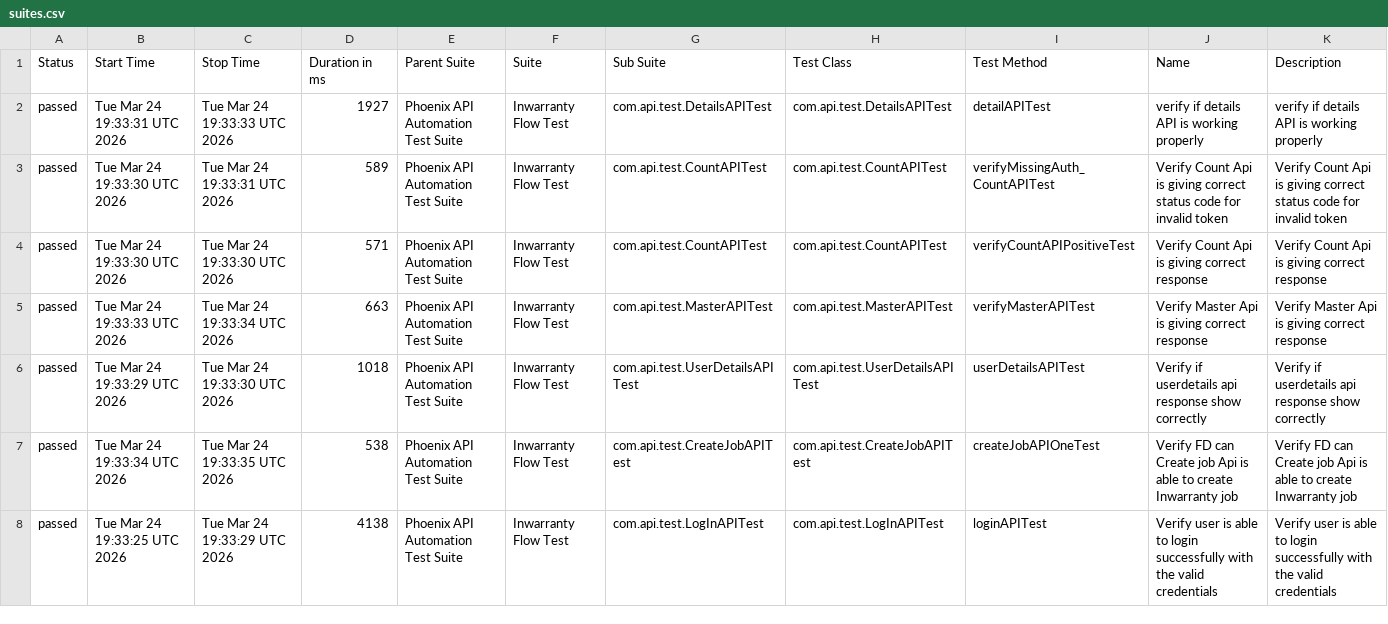
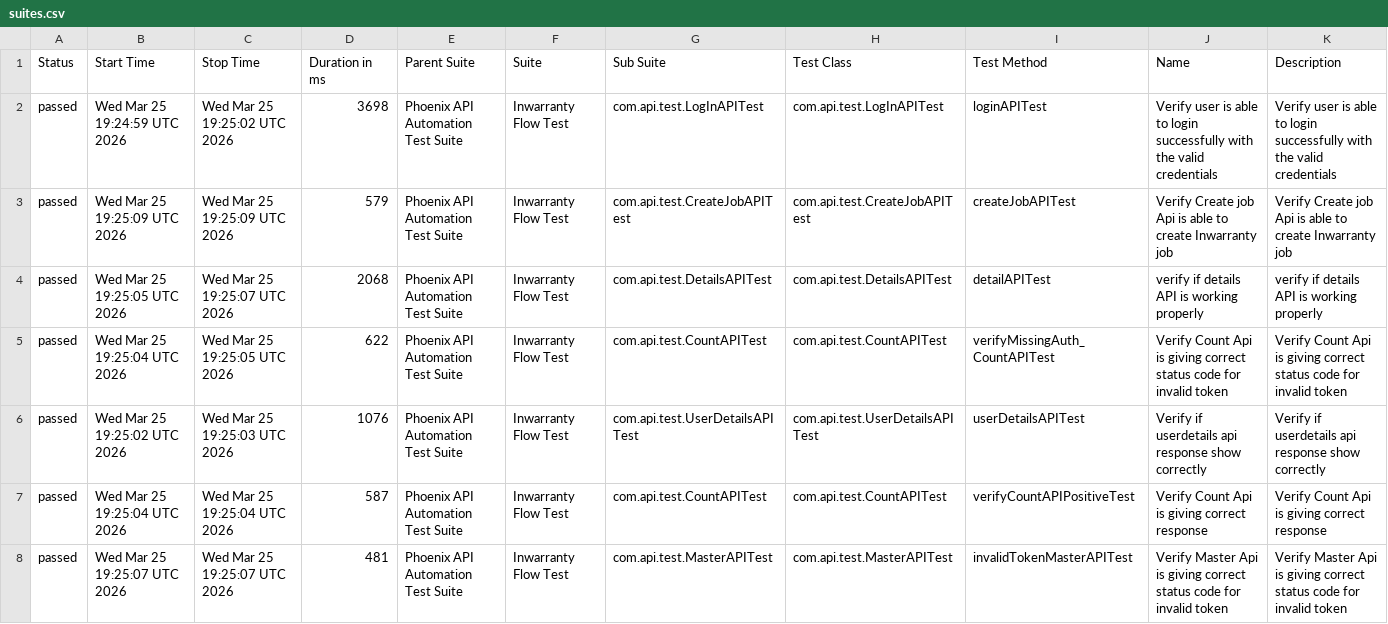
Before and after one commit to sailesh123kumar/PhoenixTestAutomationFramework, a CSV file: data/suites.csv, drawn as a sheet; only a part is shown; the diff covers the shown part only.

```diff
--- a/data/suites.csv
+++ b/data/suites.csv
@@ -1,8 +1,8 @@
 "Status","Start Time","Stop Time","Duration in ms","Parent Suite","Suite","Sub Suite","Test Class","Test Method","Name","Description"
-"passed","Tue Mar 24 19:33:31 UTC 2026","Tue Mar 24 19:33:33 UTC 2026","1927","Phoenix API Automation Test Suite","Inwarranty Flow Test","com.api.test.DetailsAPITest","com.api.test.DetailsAPITest","detailAPITest","verify if details API is working properly","verify if details API is working properly"
-"passed","Tue Mar 24 19:33:30 UTC 2026","Tue Mar 24 19:33:31 UTC 2026","589","Phoenix API Automation Test Suite","Inwarranty Flow Test","com.api.test.CountAPITest","com.api.test.CountAPITest","verifyMissingAuth_CountAPITest","Verify Count Api is giving correct status code for invalid token","Verify Count Api is giving correct status code for invalid token"
-"passed","Tue Mar 24 19:33:30 UTC 2026","Tue Mar 24 19:33:30 UTC 2026","571","Phoenix API Automation Test Suite","Inwarranty Flow Test","com.api.test.CountAPITest","com.api.test.CountAPITest","verifyCountAPIPositiveTest","Verify Count Api is giving correct response","Verify Count Api is giving correct response"
-"passed","Tue Mar 24 19:33:33 UTC 2026","Tue Mar 24 19:33:34 UTC 2026","663","Phoenix API Automation Test Suite","Inwarranty Flow Test","com.api.test.MasterAPITest","com.api.test.MasterAPITest","verifyMasterAPITest","Verify Master Api is giving correct response","Verify Master Api is giving correct response"
-"passed","Tue Mar 24 19:33:29 UTC 2026","Tue Mar 24 19:33:30 UTC 2026","1018","Phoenix API Automation Test Suite","Inwarranty Flow Test","com.api.test.UserDetailsAPITest","com.api.test.UserDetailsAPITest","userDetailsAPITest","Verify if userdetails api response show correctly","Verify if userdetails api response show correctly"
-"passed","Tue Mar 24 19:33:34 UTC 2026","Tue Mar 24 19:33:35 UTC 2026","538","Phoenix API Automation Test Suite","Inwarranty Flow Test","com.api.test.CreateJobAPITest","com.api.test.CreateJobAPITest","createJobAPIOneTest","Verify FD can Create job Api is able to create Inwarranty job","Verify FD can Create job Api is able to create Inwarranty job"
-"passed","Tue Mar 24 19:33:25 UTC 2026","Tue Mar 24 19:33:29 UTC 2026","4138","Phoenix API Automation Test Suite","Inwarranty Flow Test","com.api.test.LogInAPITest","com.api.test.LogInAPITest","loginAPITest","Verify user is able to login successfully with the valid credentials","Verify user is able to login successfully with the valid credentials"
+"passed","Wed Mar 25 19:24:59 UTC 2026","Wed Mar 25 19:25:02 UTC 2026","3698","Phoenix API Automation Test Suite","Inwarranty Flow Test","com.api.test.LogInAPITest","com.api.test.LogInAPITest","loginAPITest","Verify user is able to login successfully with the valid credentials","Verify user is able to login successfully with the valid credentials"
+"passed","Wed Mar 25 19:25:09 UTC 2026","Wed Mar 25 19:25:09 UTC 2026","579","Phoenix API Automation Test Suite","Inwarranty Flow Test","com.api.test.CreateJobAPITest","com.api.test.CreateJobAPITest","createJobAPITest","Verify Create job Api is able to create Inwarranty job","Verify Create job Api is able to create Inwarranty job"
+"passed","Wed Mar 25 19:25:05 UTC 2026","Wed Mar 25 19:25:07 UTC 2026","2068","Phoenix API Automation Test Suite","Inwarranty Flow Test","com.api.test.DetailsAPITest","com.api.test.DetailsAPITest","detailAPITest","verify if details API is working properly","verify if details API is working properly"
+"passed","Wed Mar 25 19:25:04 UTC 2026","Wed Mar 25 19:25:05 UTC 2026","622","Phoenix API Automation Test Suite","Inwarranty Flow Test","com.api.test.CountAPITest","com.api.test.CountAPITest","verifyMissingAuth_CountAPITest","Verify Count Api is giving correct status code for invalid token","Verify Count Api is giving correct status code for invalid token"
+"passed","Wed Mar 25 19:25:02 UTC 2026","Wed Mar 25 19:25:03 UTC 2026","1076","Phoenix API Automation Test Suite","Inwarranty Flow Test","com.api.test.UserDetailsAPITest","com.api.test.UserDetailsAPITest","userDetailsAPITest","Verify if userdetails api response show correctly","Verify if userdetails api response show correctly"
+"passed","Wed Mar 25 19:25:04 UTC 2026","Wed Mar 25 19:25:04 UTC 2026","587","Phoenix API Automation Test Suite","Inwarranty Flow Test","com.api.test.CountAPITest","com.api.test.CountAPITest","verifyCountAPIPositiveTest","Verify Count Api is giving correct response","Verify Count Api is giving correct response"
+"passed","Wed Mar 25 19:25:07 UTC 2026","Wed Mar 25 19:25:07 UTC 2026","481","Phoenix API Automation Test Suite","Inwarranty Flow Test","com.api.test.MasterAPITest","com.api.test.MasterAPITest","invalidTokenMasterAPITest","Verify Master Api is giving correct status code for invalid token","Verify Master Api is giving correct status code for invalid token"
```
Also changed, not shown: 12 edited cells elsewhere in this file, data/behaviors.csv, 47 other files.
